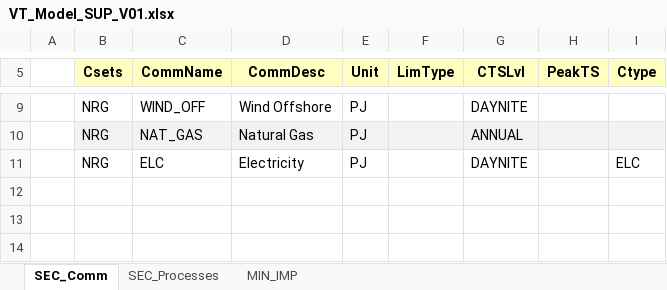
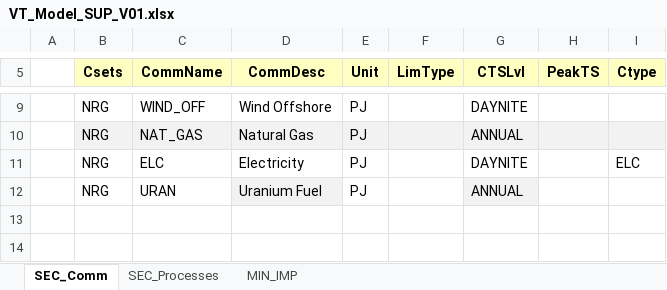
Before and after one commit to mikkoglorioso/MSc_SELECT, an Excel workbook: VT_Model_SUP_V01.xlsx, sheet SEC_Comm, drawn as a sheet; only a part is shown, gaps mark what is left out; values as stored, in another font and other column widths than the file's, no borders; the diff names each change by its address in the sheet, - before the commit and + after, or states it on an @@ line.

```diff
--- a/VT_Model_SUP_V01.xlsx (sheet SEC_Comm)
+++ b/VT_Model_SUP_V01.xlsx (sheet SEC_Comm)
-row 12: (empty)
+row 12:  | NRG | URAN | Uranium Fuel | PJ |  | ANNUAL
-D12 fill: none
+D12 fill: #F2F2F2
-G12 fill: none
+G12 fill: #F2F2F2
```
Also changed, not shown: sheet SEC_Processes, sheet MIN_IMP, 1 other file.
